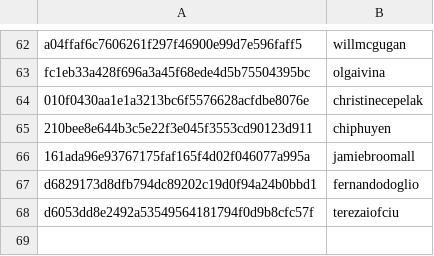
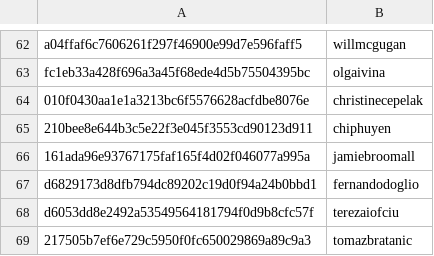
Before and after one commit to josephinegutierrez/Data-talks-club-Expert, a CSV file: scripts/data/hashes.csv, drawn as a sheet; only a part is shown, gaps mark what is left out.

```diff
--- a/scripts/data/hashes.csv
+++ b/scripts/data/hashes.csv
@@ -68 +68,2 @@ d6829173d8dfb794dc89202c19d0f94a24b0bbd1,fernandodoglio
 d6053dd8e2492a53549564181794f0d9b8cfc57f,terezaiofciu
+217505b7ef6e729c5950f0fc650029869a89c9a3,tomazbratanic
```
Also changed, not shown: 5 other files.
